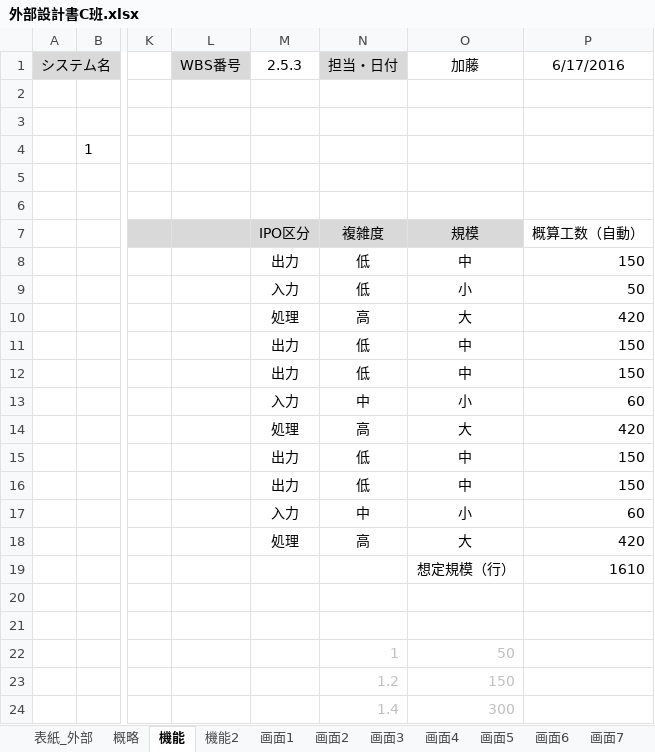
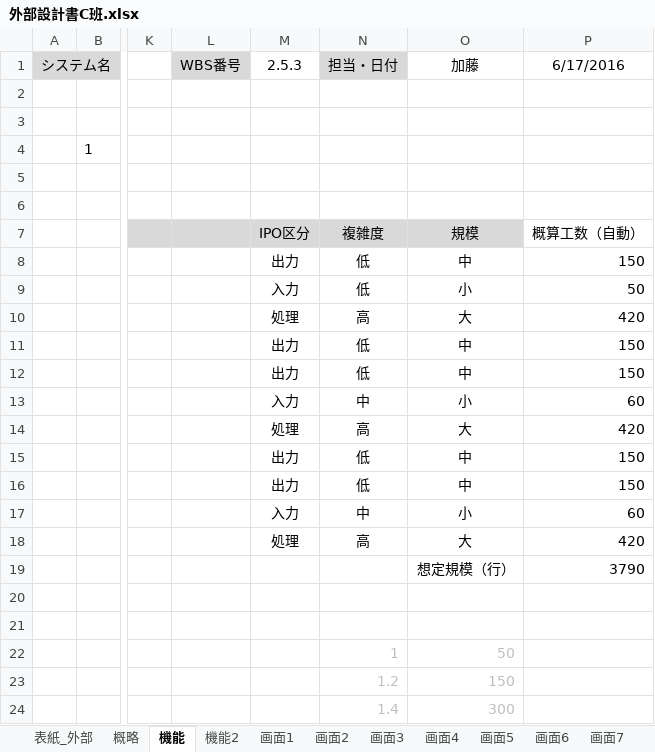
Before and after one commit to takamasaoki/-A-, an Excel workbook: 外部設計書C班.xlsx, sheet 機能, drawn as a sheet; only a part is shown, gaps mark what is left out; values as stored, in another font and other column widths than the file's, no borders; the diff names each change by its address in the sheet, - before the commit and + after, or states it on an @@ line.

```diff
--- a/外部設計書C班.xlsx (sheet 機能)
+++ b/外部設計書C班.xlsx (sheet 機能)
-P19: 1610
+P19: 3790
```
Also changed, not shown: C班内部設計書.xlsx, 1 other file.
